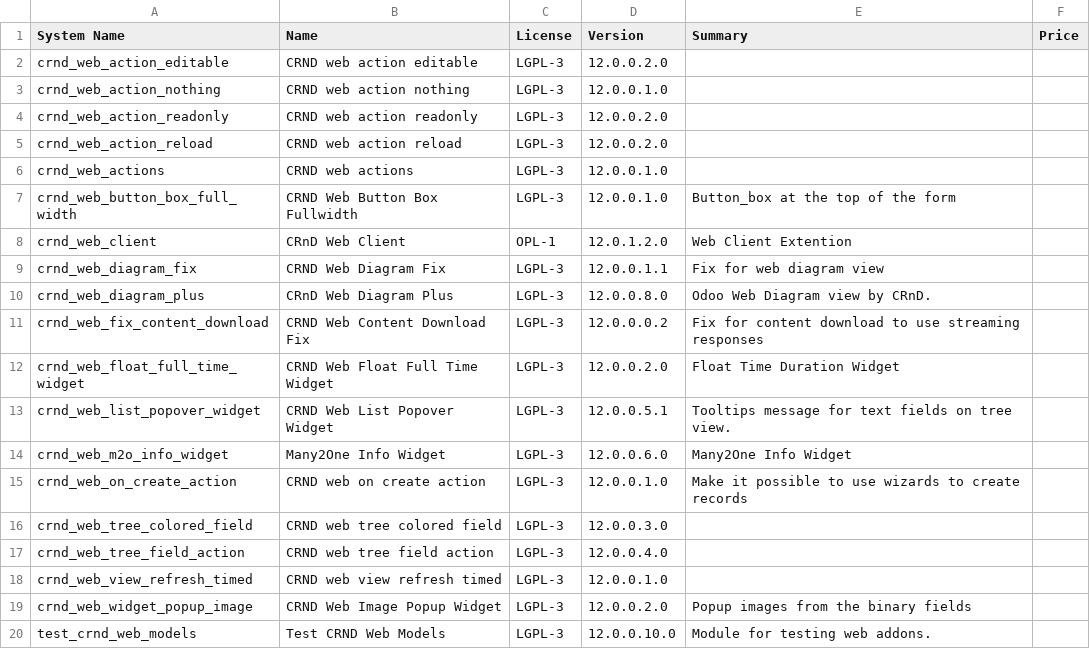
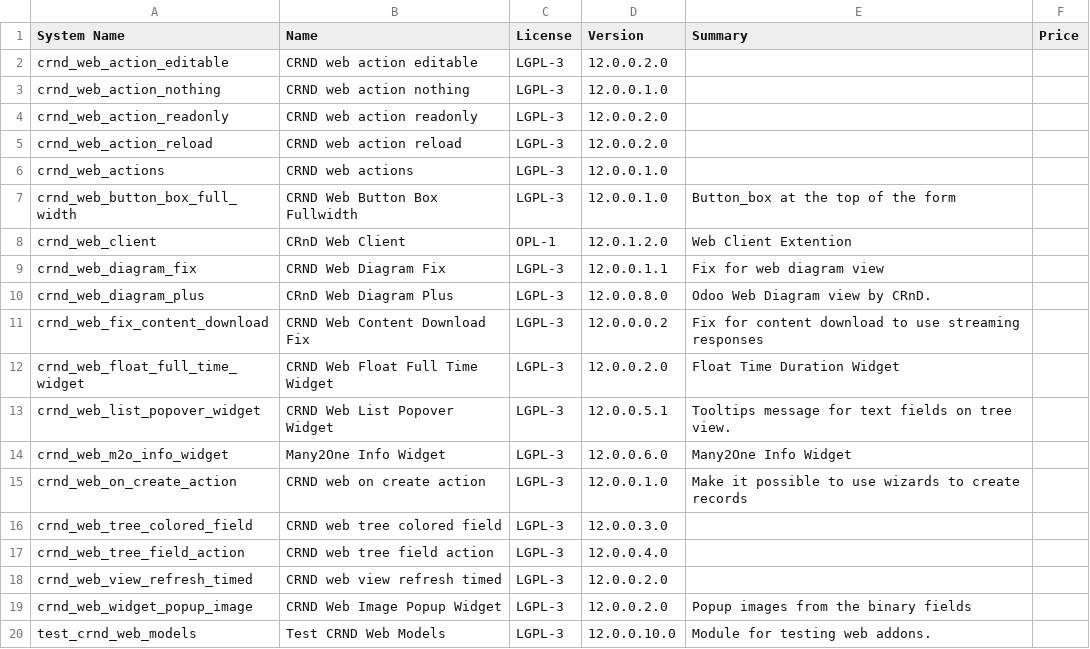
Before and after one commit to crnd-inc/crnd-web, a CSV file: ADDONS.csv, drawn as a sheet.

```diff
--- a/ADDONS.csv
+++ b/ADDONS.csv
@@ -17,3 +17,3 @@
 "crnd_web_tree_field_action","CRND web tree field action","LGPL-3","12.0.0.4.0","","",
-"crnd_web_view_refresh_timed","CRND web view refresh timed","LGPL-3","12.0.0.1.0","","",
+"crnd_web_view_refresh_timed","CRND web view refresh timed","LGPL-3","12.0.0.2.0","","",
 "crnd_web_widget_popup_image","CRND Web Image Popup Widget","LGPL-3","12.0.0.2.0","Popup images from the binary fields","",
```
Also changed, not shown: 1 other file.
